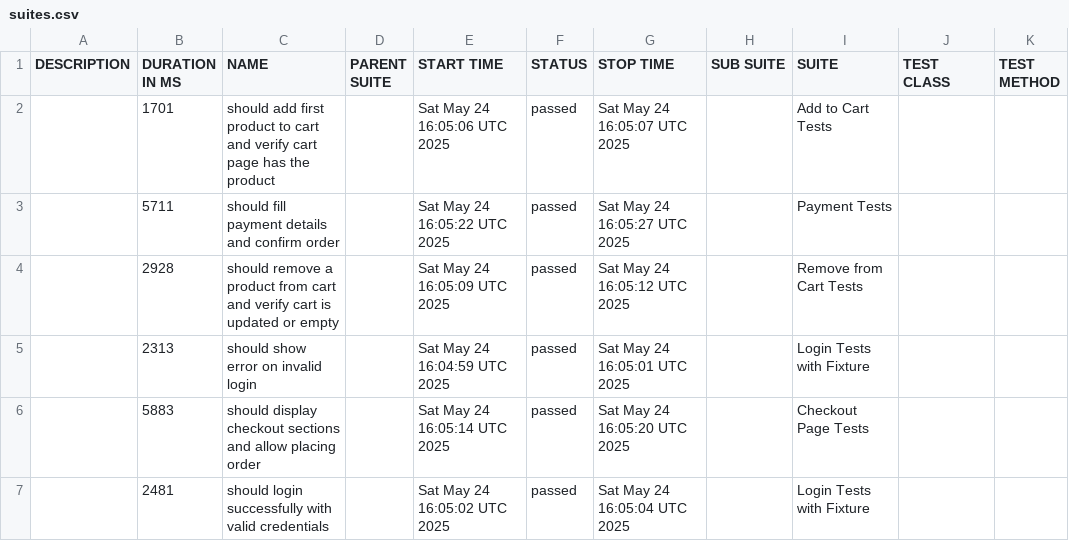
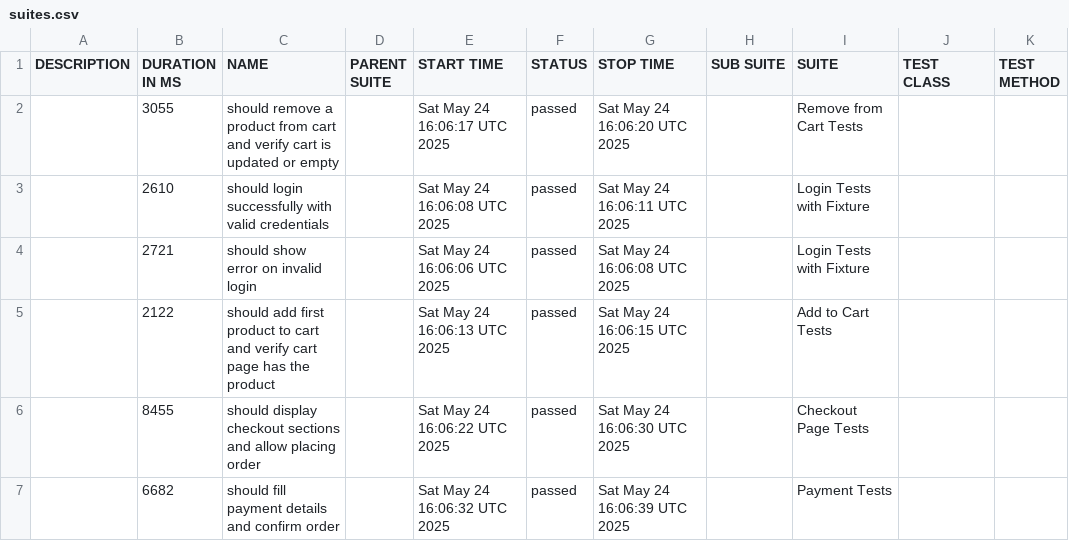
Before and after one commit to kongkuntapat/cypress-automation, a CSV file: data/suites.csv, drawn as a sheet.

```diff
--- a/data/suites.csv
+++ b/data/suites.csv
@@ -1,7 +1,7 @@
 "DESCRIPTION","DURATION IN MS","NAME","PARENT SUITE","START TIME","STATUS","STOP TIME","SUB SUITE","SUITE","TEST CLASS","TEST METHOD"
-"","1701","should add first product to cart and verify cart page has the product","","Sat May 24 16:05:06 UTC 2025","passed","Sat May 24 16:05:07 UTC 2025","","Add to Cart Tests","",""
-"","5711","should fill payment details and confirm order","","Sat May 24 16:05:22 UTC 2025","passed","Sat May 24 16:05:27 UTC 2025","","Payment Tests","",""
-"","2928","should remove a product from cart and verify cart is updated or empty","","Sat May 24 16:05:09 UTC 2025","passed","Sat May 24 16:05:12 UTC 2025","","Remove from Cart Tests","",""
-"","2313","should show error on invalid login","","Sat May 24 16:04:59 UTC 2025","passed","Sat May 24 16:05:01 UTC 2025","","Login Tests with Fixture","",""
-"","5883","should display checkout sections and allow placing order","","Sat May 24 16:05:14 UTC 2025","passed","Sat May 24 16:05:20 UTC 2025","","Checkout Page Tests","",""
-"","2481","should login successfully with valid credentials","","Sat May 24 16:05:02 UTC 2025","passed","Sat May 24 16:05:04 UTC 2025","","Login Tests with Fixture","",""
+"","3055","should remove a product from cart and verify cart is updated or empty","","Sat May 24 16:06:17 UTC 2025","passed","Sat May 24 16:06:20 UTC 2025","","Remove from Cart Tests","",""
+"","2610","should login successfully with valid credentials","","Sat May 24 16:06:08 UTC 2025","passed","Sat May 24 16:06:11 UTC 2025","","Login Tests with Fixture","",""
+"","2721","should show error on invalid login","","Sat May 24 16:06:06 UTC 2025","passed","Sat May 24 16:06:08 UTC 2025","","Login Tests with Fixture","",""
+"","2122","should add first product to cart and verify cart page has the product","","Sat May 24 16:06:13 UTC 2025","passed","Sat May 24 16:06:15 UTC 2025","","Add to Cart Tests","",""
+"","8455","should display checkout sections and allow placing order","","Sat May 24 16:06:22 UTC 2025","passed","Sat May 24 16:06:30 UTC 2025","","Checkout Page Tests","",""
+"","6682","should fill payment details and confirm order","","Sat May 24 16:06:32 UTC 2025","passed","Sat May 24 16:06:39 UTC 2025","","Payment Tests","",""
```
Also changed, not shown: 26 other files.
